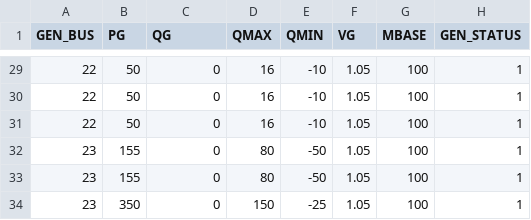
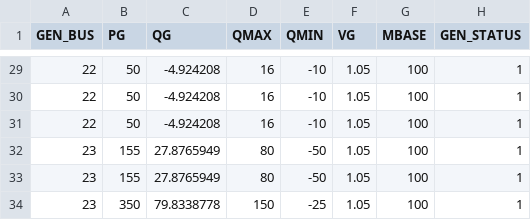
Before and after one commit to caseformat/ieee_rts, a CSV file: gen.csv, drawn as a sheet; only a part is shown, gaps mark what is left out; the diff covers the shown part only; the diff names each change by its address in the sheet, - before the commit and + after, or states it on an @@ line.

```diff
--- a/gen.csv
+++ b/gen.csv
-C29:C31 (QG): 0
+C29:C31 (QG): -4.924208
-C32:C33 (QG): 0
+C32:C33 (QG): 27.8765949
-C34 (QG): 0
+C34 (QG): 79.8338778
```
Also changed, not shown: 28 edited cells elsewhere in this file, branch.csv, bus.csv.
